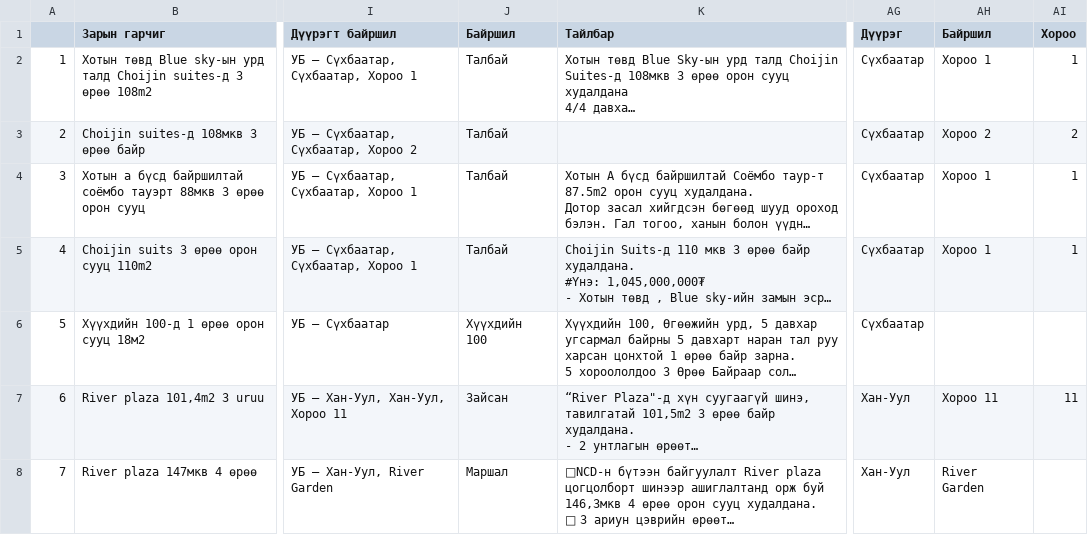
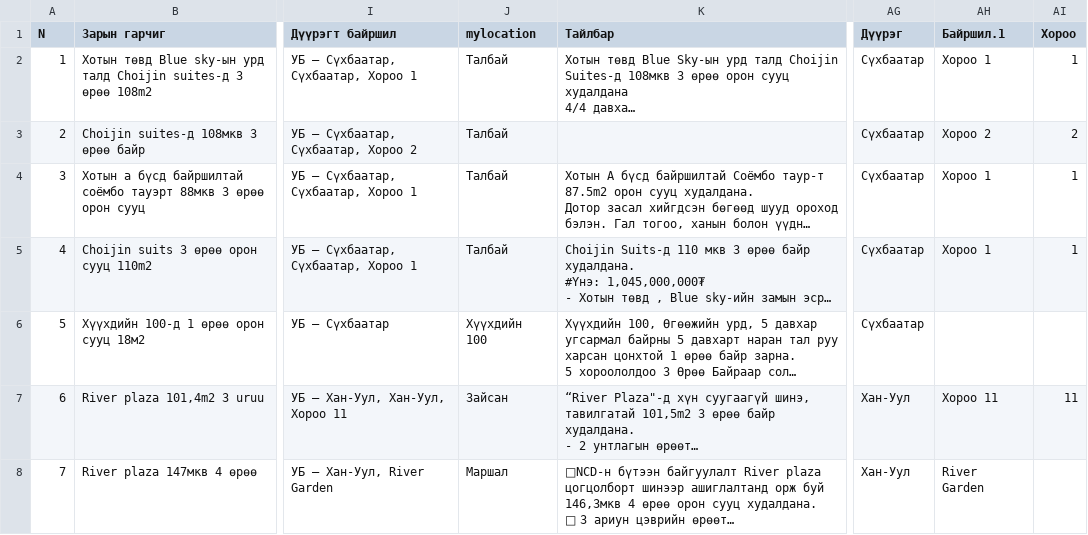
Before and after one commit to Py4Econmn/property_mn, a CSV file: data/price_apartment/unegui_apartments240305.csv, drawn as a sheet; only a part is shown, gaps mark what is left out; long unchanged cells end in …; the diff names each change by its address in the sheet, - before the commit and + after, or states it on an @@ line.

```diff
--- a/data/price_apartment/unegui_apartments240305.csv
+++ b/data/price_apartment/unegui_apartments240305.csv
-A1: (empty)
+A1: N
-J1: Байршил
+J1: mylocation
-AH1: Байршил
+AH1: Байршил.1
```
Also changed, not shown: 4 other files.
